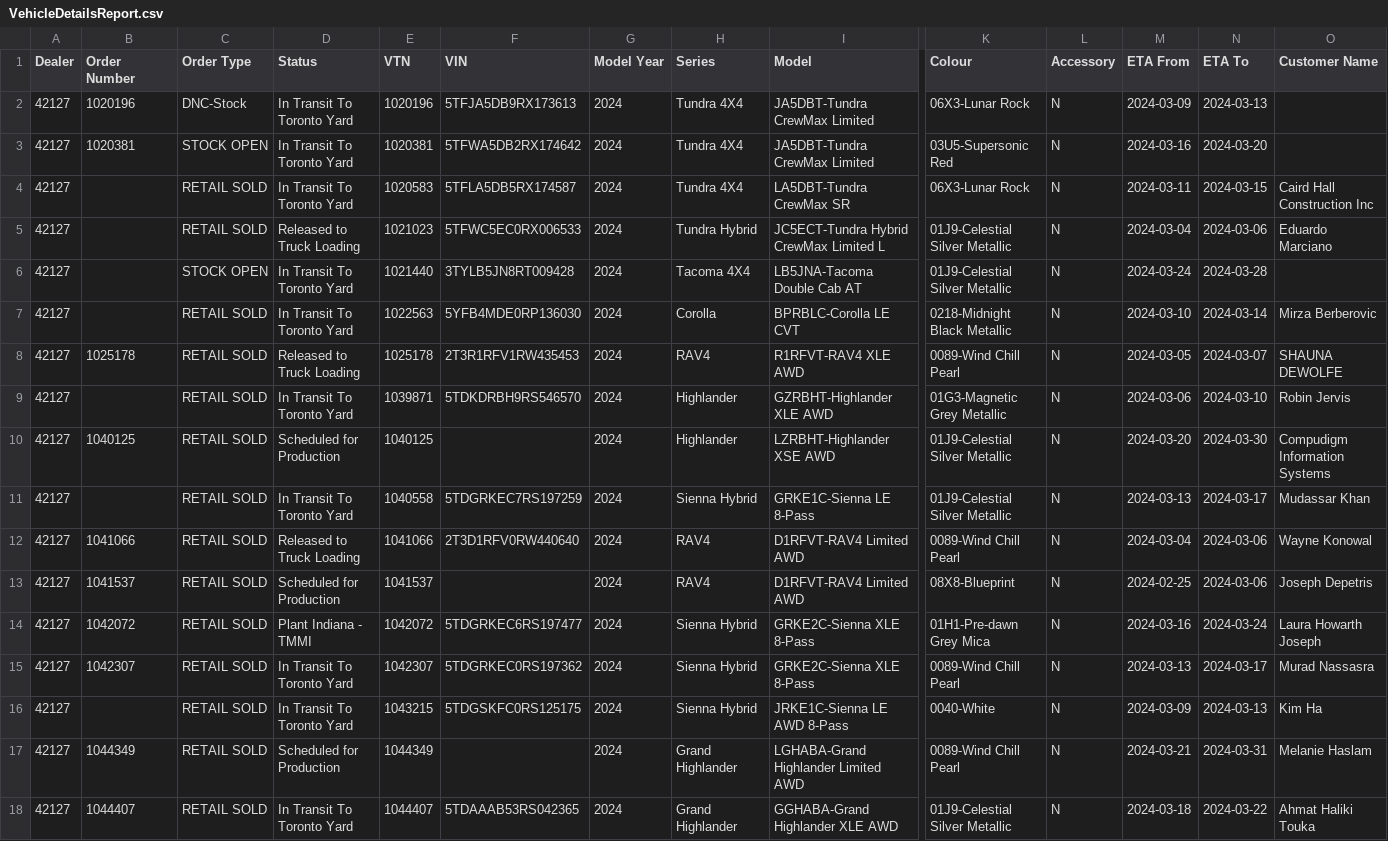
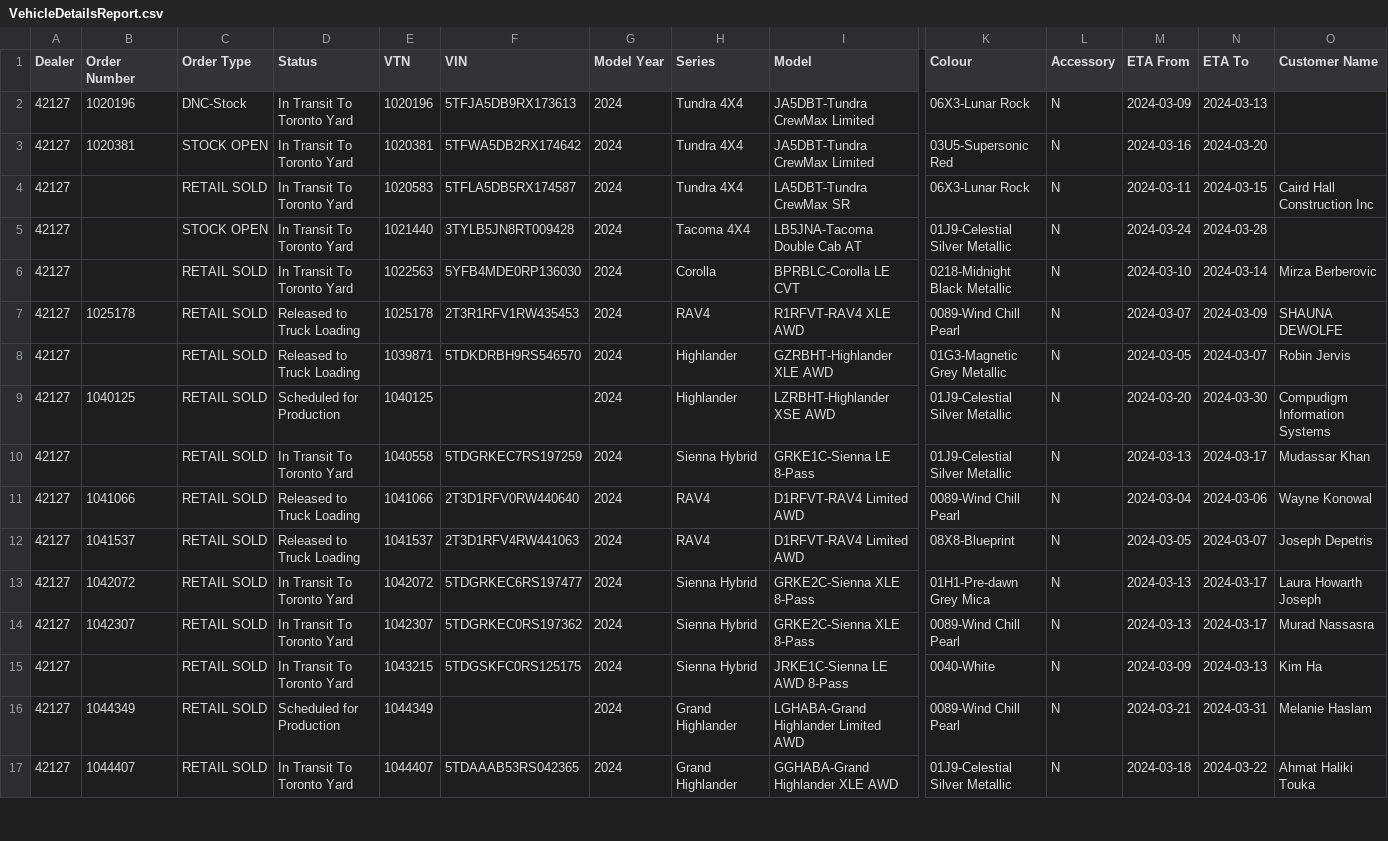
Before and after one commit to harinderlabana/eta-buddy-dev, a CSV file: public/VehicleDetailsReport.csv, drawn as a sheet; only a part is shown, gaps mark what is left out; removed rows and columns are numbered as before the commit, all else as after; rows hold the shown columns only; the diff covers the shown part only; the diff names each change by its address in the sheet, - before the commit and + after, or states it on an @@ line.

```diff
--- a/public/VehicleDetailsReport.csv
+++ b/public/VehicleDetailsReport.csv
-row 5: 42127 |  | RETAIL SOLD | Released to Truck Loading | 1021023 | 5TFWC5EC0RX006533 | 2024 | Tundra Hybrid | JC5ECT-Tundra Hybrid CrewMax Limited L | 01J9-Celestial Silver Metallic | N | 2024-03-04 | 2024-03-06 | Eduardo Marciano
-M7 (ETA From): 2024-03-05
+M7 (ETA From): 2024-03-07
-N7 (ETA To): 2024-03-07
+N7 (ETA To): 2024-03-09
-D8 (Status): In Transit To Toronto Yard
+D8 (Status): Released to Truck Loading
-M8 (ETA From): 2024-03-06
+M8 (ETA From): 2024-03-05
-N8 (ETA To): 2024-03-10
+N8 (ETA To): 2024-03-07
-D12 (Status): Scheduled for Production
+D12 (Status): Released to Truck Loading
-F12 (VIN): (empty)
+F12 (VIN): 2T3D1RFV4RW441063
-M12 (ETA From): 2024-02-25
+M12 (ETA From): 2024-03-05
-N12 (ETA To): 2024-03-06
+N12 (ETA To): 2024-03-07
-D13 (Status): Plant Indiana - TMMI
+D13 (Status): In Transit To Toronto Yard
-M13 (ETA From): 2024-03-16
+M13 (ETA From): 2024-03-13
-N13 (ETA To): 2024-03-24
+N13 (ETA To): 2024-03-17
```
Also changed, not shown: 1 added row, 5 removed rows and 46 edited cells elsewhere in this file, public/OrderData.csv, 10 other files.
